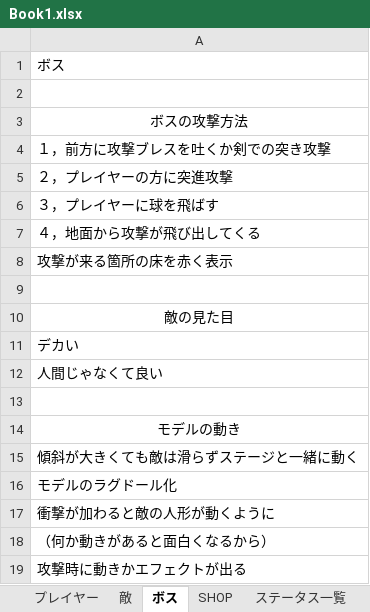
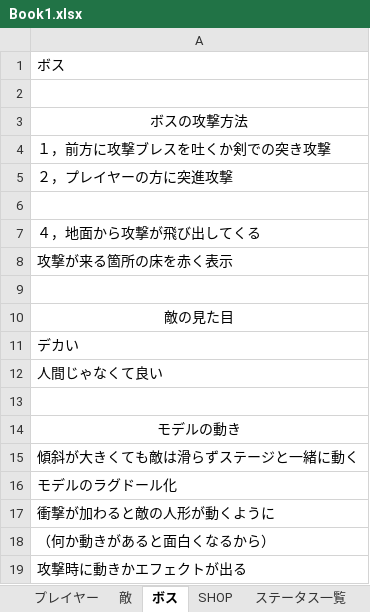
Before and after one commit to egawa110/unitykamo, an Excel workbook: Book1.xlsx, sheet ボス, drawn as a sheet; values as stored, in another font and other column widths than the file's, no borders; the diff names each change by its address in the sheet, - before the commit and + after, or states it on an @@ line.

```diff
--- a/Book1.xlsx (sheet ボス)
+++ b/Book1.xlsx (sheet ボス)
-A6: ３，プレイヤーに球を飛ばす
+A6: (empty)
```
Also changed, not shown: 17 other files.
